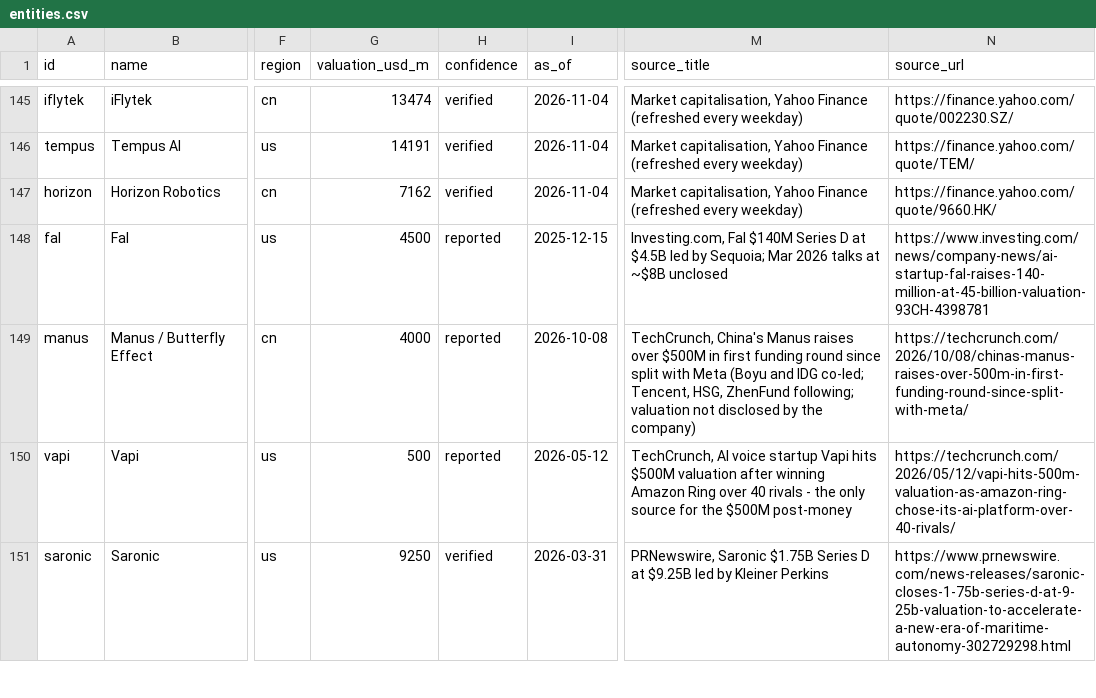
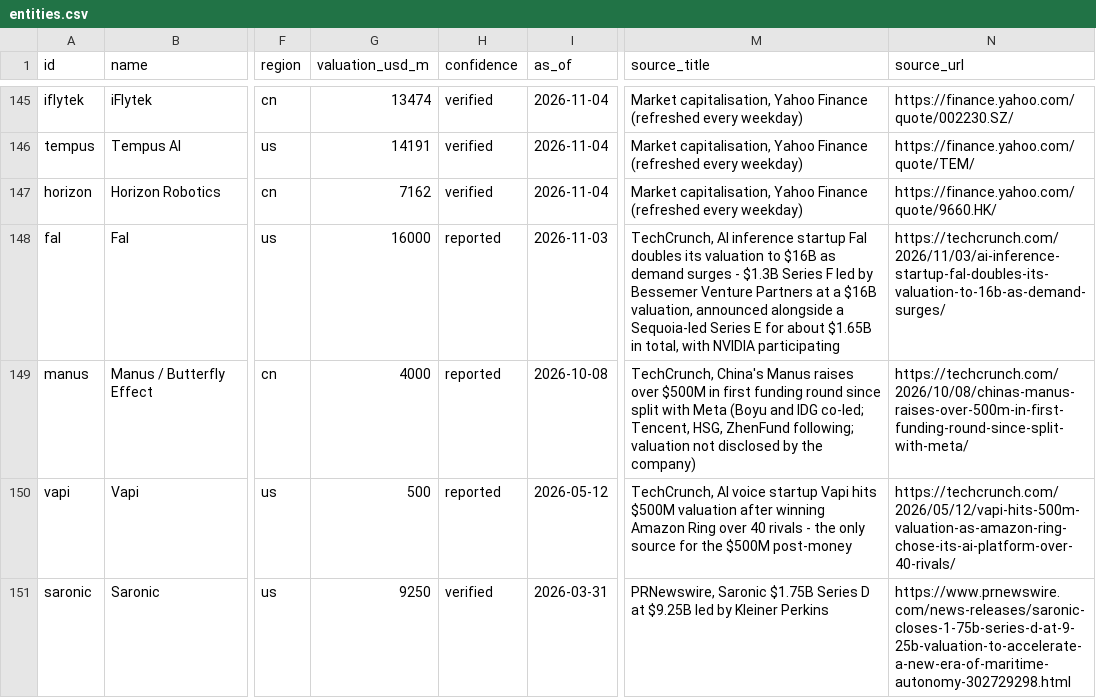
Before and after one commit to hanl1/stateofai-data, a CSV file: entities.csv, drawn as a sheet; only a part is shown, gaps mark what is left out; the diff covers the shown part only; the diff names each change by its address in the sheet, - before the commit and + after, or states it on an @@ line.

```diff
--- a/entities.csv
+++ b/entities.csv
-G148 (valuation_usd_m): 4500
+G148 (valuation_usd_m): 16000
-I148 (as_of): 2025-12-15
+I148 (as_of): 2026-11-03
-M148 (source_title): Investing.com, Fal $140M Series D at $4.5B led by Sequoia; Mar 2026 talks at ~$8B unclosed
+M148 (source_title): TechCrunch, AI inference startup Fal doubles its valuation to $16B as demand surges - $1.3B Series F led by Bessemer Venture Partners at a $16B valuation, announced alongside a Sequoia-led Series E for about $1.65B in total, with NVIDIA participating
-N148 (source_url): https://www.investing.com/news/company-news/ai-startup-fal-raises-140-million-at-45-billion-valuation-93CH-4398781
+N148 (source_url): https://techcrunch.com/2026/11/03/ai-inference-startup-fal-doubles-its-valuation-to-16b-as-demand-surges/
```
Also changed, not shown: 1 added row elsewhere in this file, relations.csv, sources.csv, 2 other files.
